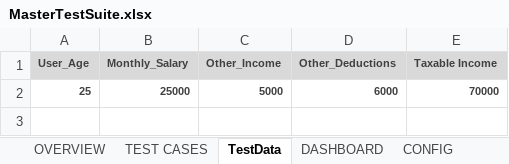
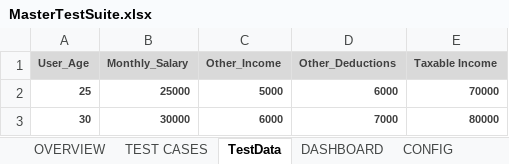
Before and after one commit to Khuthele/Selenium_Automation, an Excel workbook: docs/testResources/MasterTestSuite.xlsx, sheet TestData, drawn as a sheet; values as stored, in another font and other column widths than the file's, no borders; the diff names each change by its address in the sheet, - before the commit and + after, or states it on an @@ line.

Commit message:
wip on test iterations

```diff
--- a/docs/testResources/MasterTestSuite.xlsx (sheet TestData)
+++ b/docs/testResources/MasterTestSuite.xlsx (sheet TestData)
+row 3: 30 | 30000 | 6000 | 7000 | 80000
```
Also changed, not shown: charts or pictures, 11 other files.
